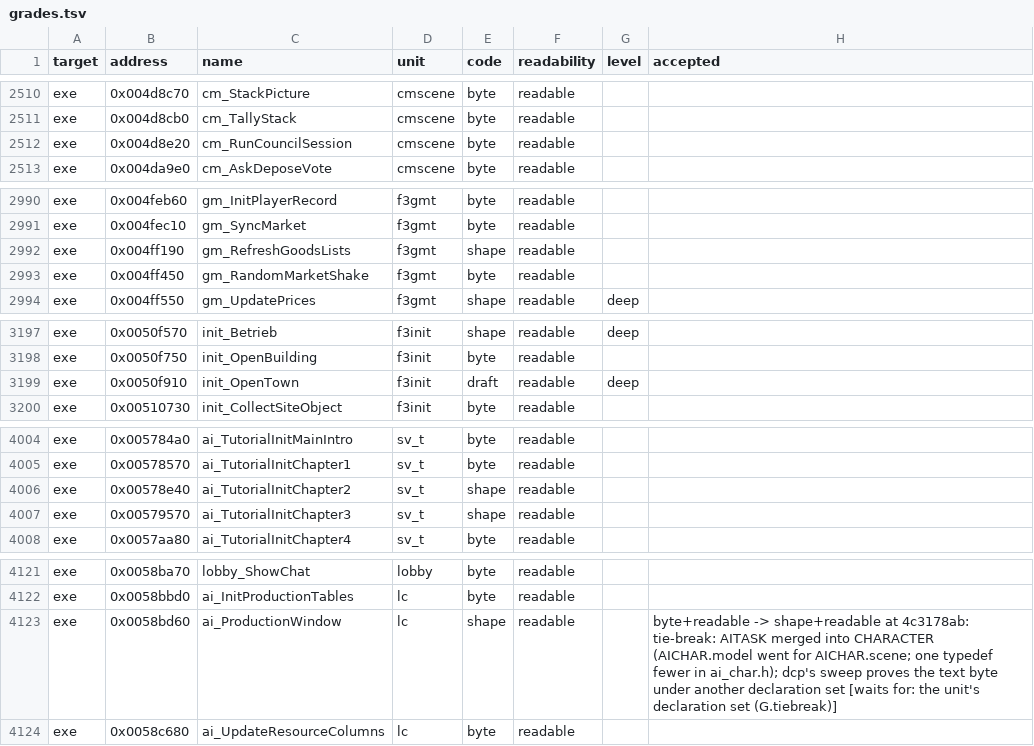
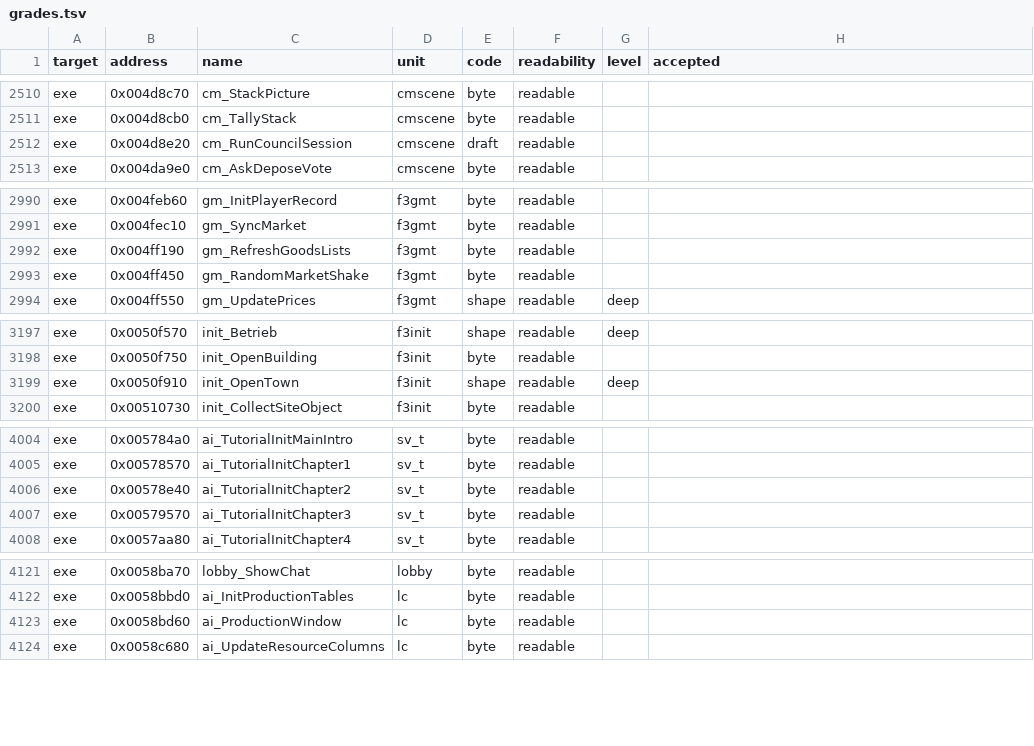
Before and after one commit to guildhaus/reguild, a TSV file: ledger/grades.tsv, drawn as a sheet; only a part is shown, gaps mark what is left out; the diff covers the shown part only.

```diff
--- a/ledger/grades.tsv
+++ b/ledger/grades.tsv
@@ -2511,3 +2511,3 @@ exe	0x004d8c70	cm_StackPicture	cmscene	byte	readable
 exe	0x004d8cb0	cm_TallyStack	cmscene	byte	readable		
-exe	0x004d8e20	cm_RunCouncilSession	cmscene	byte	readable		
+exe	0x004d8e20	cm_RunCouncilSession	cmscene	draft	readable		
 exe	0x004da9e0	cm_AskDeposeVote	cmscene	byte	readable		
@@ -2991,3 +2991,3 @@ exe	0x004feb60	gm_InitPlayerRecord	f3gmt	byte	readable
 exe	0x004fec10	gm_SyncMarket	f3gmt	byte	readable		
-exe	0x004ff190	gm_RefreshGoodsLists	f3gmt	shape	readable		
+exe	0x004ff190	gm_RefreshGoodsLists	f3gmt	byte	readable		
 exe	0x004ff450	gm_RandomMarketShake	f3gmt	byte	readable		
@@ -3198,3 +3198,3 @@ exe	0x0050f570	init_Betrieb	f3init	shape	readable	deep
 exe	0x0050f750	init_OpenBuilding	f3init	byte	readable		
-exe	0x0050f910	init_OpenTown	f3init	draft	readable	deep	
+exe	0x0050f910	init_OpenTown	f3init	shape	readable	deep	
 exe	0x00510730	init_CollectSiteObject	f3init	byte	readable		
@@ -4005,4 +4005,4 @@ exe	0x005784a0	ai_TutorialInitMainIntro	sv_t	byte	readable
 exe	0x00578570	ai_TutorialInitChapter1	sv_t	byte	readable		
-exe	0x00578e40	ai_TutorialInitChapter2	sv_t	shape	readable		
-exe	0x00579570	ai_TutorialInitChapter3	sv_t	shape	readable		
+exe	0x00578e40	ai_TutorialInitChapter2	sv_t	byte	readable		
+exe	0x00579570	ai_TutorialInitChapter3	sv_t	byte	readable		
 exe	0x0057aa80	ai_TutorialInitChapter4	sv_t	byte	readable		
@@ -4122,3 +4122,3 @@ exe	0x0058ba70	lobby_ShowChat	lobby	byte	readable
 exe	0x0058bbd0	ai_InitProductionTables	lc	byte	readable		
-exe	0x0058bd60	ai_ProductionWindow	lc	shape	readable		byte+readable -> shape+readable at 4c3178ab: tie-break: AITASK merged into CHARACTER (AICHAR.model went for AICHAR.scene; one typedef fewer in ai_char.h); dcp's sweep proves the text byte under another declaration set [waits for: the unit's declaration set (G.tiebreak)]
+exe	0x0058bd60	ai_ProductionWindow	lc	byte	readable		
 exe	0x0058c680	ai_UpdateResourceColumns	lc	byte	readable		
```
Also changed, not shown: 3 edited cells elsewhere in this file.
